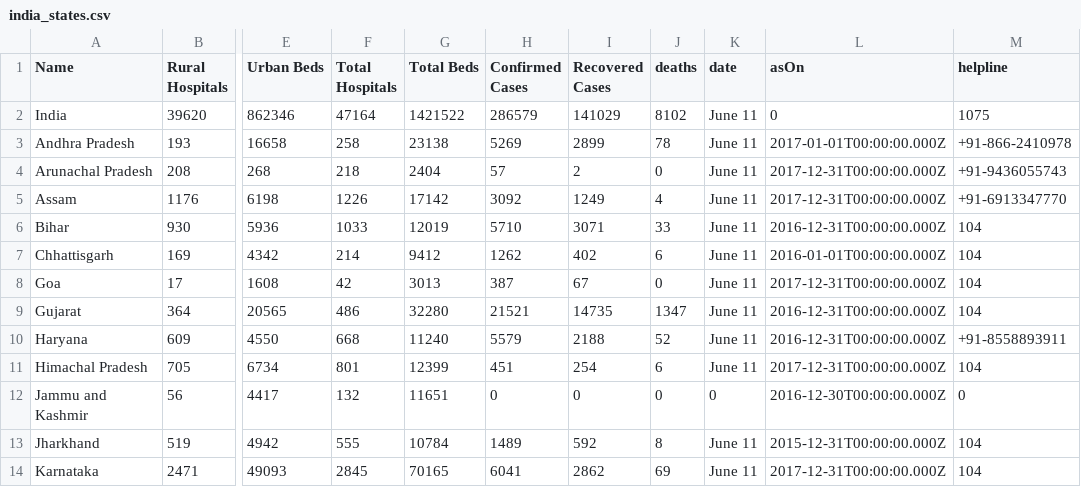
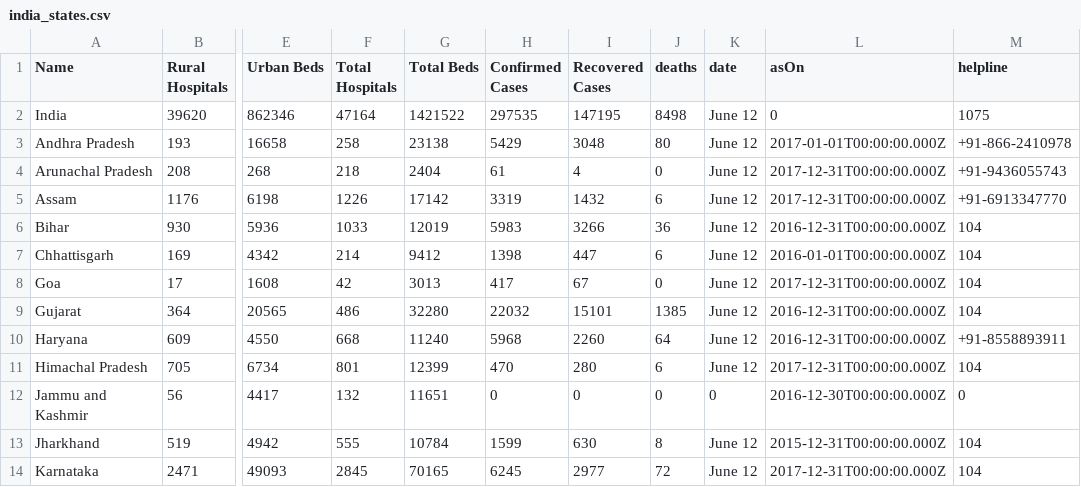
Before and after one commit to OneFourthLabs/CoViD19-Viz, a CSV file: india_states.csv, drawn as a sheet; only a part is shown, gaps mark what is left out; the diff covers the shown part only; the diff names each change by its address in the sheet, - before the commit and + after, or states it on an @@ line.

```diff
--- a/india_states.csv
+++ b/india_states.csv
-H2 (Confirmed Cases): 286579
+H2 (Confirmed Cases): 297535
-I2 (Recovered Cases): 141029
+I2 (Recovered Cases): 147195
-J2 (deaths): 8102
+J2 (deaths): 8498
-K2:K11 (date): June 11
+K2:K11 (date): June 12
-H3 (Confirmed Cases): 5269
+H3 (Confirmed Cases): 5429
-I3 (Recovered Cases): 2899
+I3 (Recovered Cases): 3048
-J3 (deaths): 78
+J3 (deaths): 80
-H4 (Confirmed Cases): 57
+H4 (Confirmed Cases): 61
-I4 (Recovered Cases): 2
+I4 (Recovered Cases): 4
-H5 (Confirmed Cases): 3092
+H5 (Confirmed Cases): 3319
-I5 (Recovered Cases): 1249
+I5 (Recovered Cases): 1432
-J5 (deaths): 4
+J5 (deaths): 6
-H6 (Confirmed Cases): 5710
+H6 (Confirmed Cases): 5983
-I6 (Recovered Cases): 3071
+I6 (Recovered Cases): 3266
-J6 (deaths): 33
+J6 (deaths): 36
-H7 (Confirmed Cases): 1262
+H7 (Confirmed Cases): 1398
-I7 (Recovered Cases): 402
+I7 (Recovered Cases): 447
-H8 (Confirmed Cases): 387
+H8 (Confirmed Cases): 417
-H9 (Confirmed Cases): 21521
+H9 (Confirmed Cases): 22032
-I9 (Recovered Cases): 14735
+I9 (Recovered Cases): 15101
-J9 (deaths): 1347
+J9 (deaths): 1385
-H10 (Confirmed Cases): 5579
+H10 (Confirmed Cases): 5968
-I10 (Recovered Cases): 2188
+I10 (Recovered Cases): 2260
-J10 (deaths): 52
+J10 (deaths): 64
-H11 (Confirmed Cases): 451
+H11 (Confirmed Cases): 470
-I11 (Recovered Cases): 254
+I11 (Recovered Cases): 280
-H13 (Confirmed Cases): 1489
+H13 (Confirmed Cases): 1599
-I13 (Recovered Cases): 592
+I13 (Recovered Cases): 630
-K13:K14 (date): June 11
+K13:K14 (date): June 12
-H14 (Confirmed Cases): 6041
+H14 (Confirmed Cases): 6245
-I14 (Recovered Cases): 2862
+I14 (Recovered Cases): 2977
-J14 (deaths): 69
+J14 (deaths): 72
```
Also changed, not shown: 65 edited cells elsewhere in this file, india_states_daily.csv.
